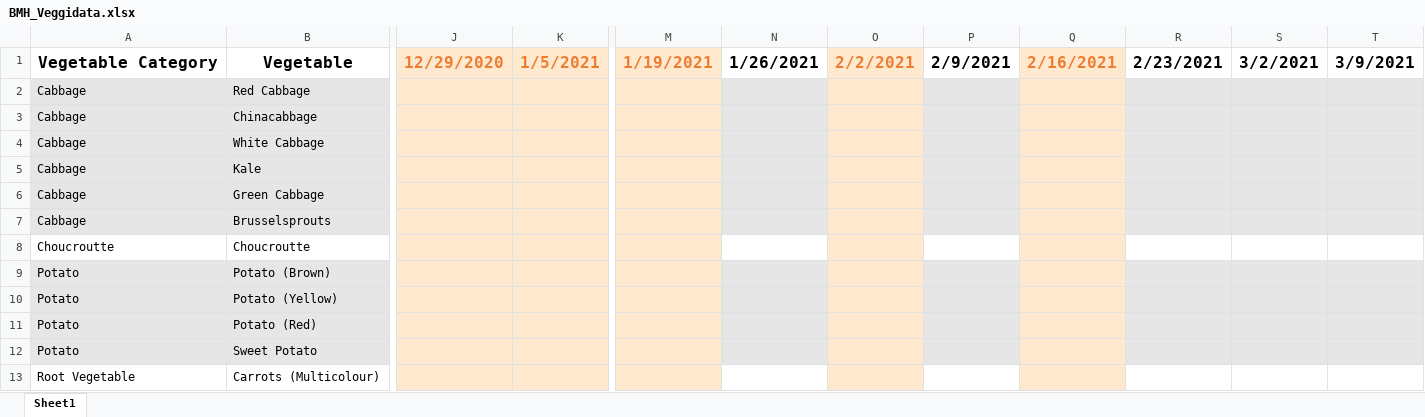
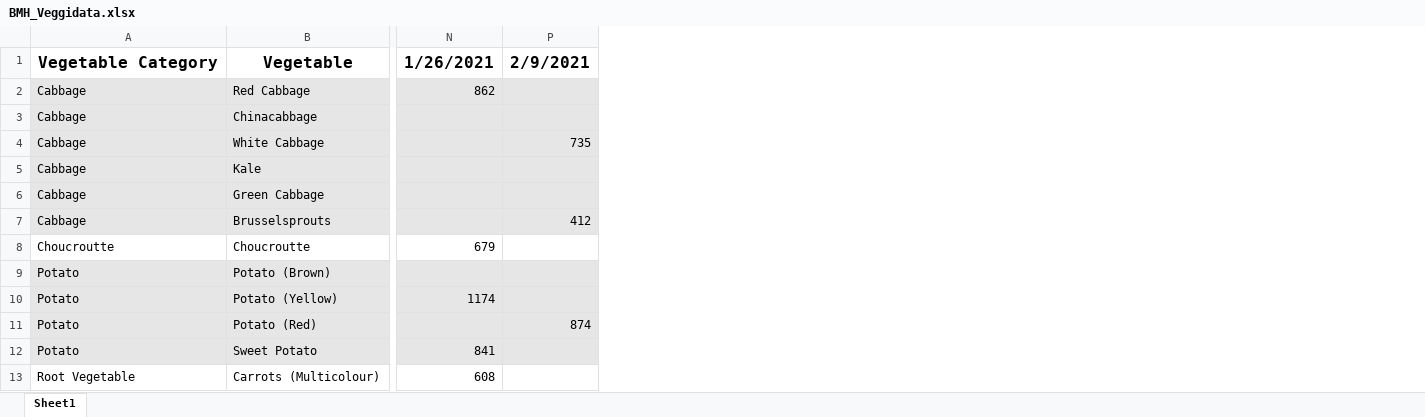
Before and after one commit to sarahgartenmann/VeggiBasket, an Excel workbook: BMH_Veggidata.xlsx, sheet Sheet1, drawn as a sheet; only a part is shown, gaps mark what is left out; values as stored, in another font and other column widths than the file's, no borders; removed rows and columns are numbered as before the commit, all else as after; the diff covers the shown part only; the diff names each change by its address in the sheet, - before the commit and + after, or states it on an @@ line.

Commit message:
Updated File

```diff
--- a/BMH_Veggidata.xlsx (sheet Sheet1)
+++ b/BMH_Veggidata.xlsx (sheet Sheet1)
@@ column J hidden, row 1: 12/29/2020 @@
@@ column K hidden, row 1: 1/5/2021 @@
@@ column M hidden, row 1: 1/19/2021 @@
-column N, row 1: 1/26/2021
@@ column O hidden, row 1: 2/2/2021 @@
-column P, row 1: 2/9/2021
@@ column Q hidden, row 1: 2/16/2021 @@
-column R, row 1: 2/23/2021
-column S, row 1: 3/2/2021
-column T, row 1: 3/9/2021
+column N, rows 1-13: 1/26/2021 | 862 |  |  |  |  |  | 679 |  | 1174 |  | 841 | 608
+column P, rows 1-11: 2/9/2021 |  |  | 735 |  |  | 412 |  |  |  | 874
```
Also changed, not shown: 2 added columns elsewhere in this sheet, formulas that keep their value.
